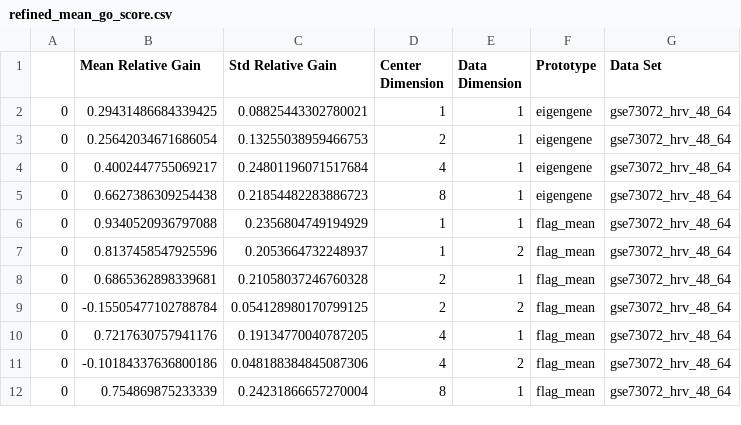
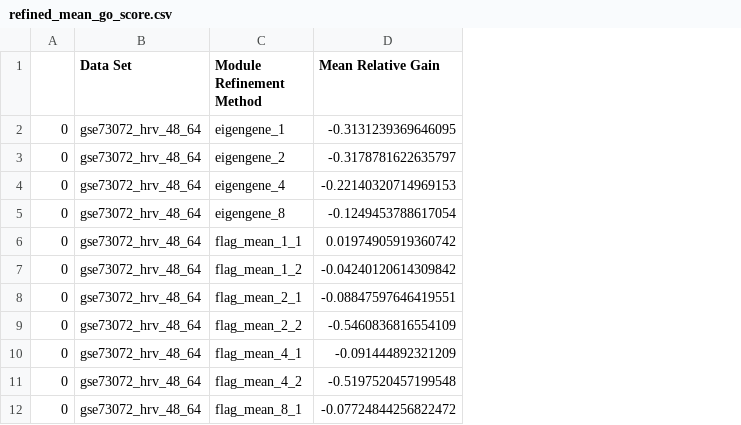
Before and after one commit to nmank/ModuleRefinement, a CSV file: experiments/results/refined_mean_go_score.csv, drawn as a sheet; only a part is shown; removed rows and columns are numbered as before the commit, all else as after; the diff names each change by its address in the sheet, - before the commit and + after, or states it on an @@ line.

Commit message:
many modifications to process results and plots

```diff
--- a/experiments/results/refined_mean_go_score.csv
+++ b/experiments/results/refined_mean_go_score.csv
-column B (Mean Relative Gain), rows 2-12: 0.29431486684339425 | 0.25642034671686054 | 0.4002447755069217 | 0.6627386309254438 | 0.9340520936797088 | 0.8137458547925596 | 0.6865362898339681 | -0.15505477102788784 | 0.7217630757941176 | -0.10184337636800186 | 0.754869875233339
-column C (Std Relative Gain), rows 2-12: 0.08825443302780021 | 0.13255038959466753 | 0.24801196071517684 | 0.21854482283886723 | 0.2356804749194929 | 0.2053664732248937 | 0.21058037246760328 | 0.054128980170799125 | 0.19134770040787205 | 0.048188384845087306 | 0.24231866657270004
-column D (Center Dimension), rows 2-12: 1 | 2 | 4 | 8 | 1 | 1 | 2 | 2 | 4 | 4 | 8
-column E (Data Dimension), rows 2-12: 1 | 1 | 1 | 1 | 1 | 2 | 1 | 2 | 1 | 2 | 1
-column F (Prototype), rows 2-12: eigengene | eigengene | eigengene | eigengene | flag_mean | flag_mean | flag_mean | flag_mean | flag_mean | flag_mean | flag_mean
+column C (Module Refinement Method), rows 2-12: eigengene_1 | eigengene_2 | eigengene_4 | eigengene_8 | flag_mean_1_1 | flag_mean_1_2 | flag_mean_2_1 | flag_mean_2_2 | flag_mean_4_1 | flag_mean_4_2 | flag_mean_8_1
+column D (Mean Relative Gain), rows 2-12: -0.3131239369646095 | -0.3178781622635797 | -0.22140320714969153 | -0.1249453788617054 | 0.01974905919360742 | -0.04240120614309842 | -0.08847597646419551 | -0.5460836816554109 | -0.091444892321209 | -0.5197520457199548 | -0.07724844256822472
```
Also changed, not shown: experiments/results/refined_mean_svm_score.csv, 8 other files.
